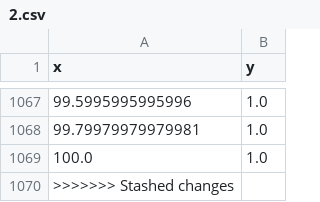
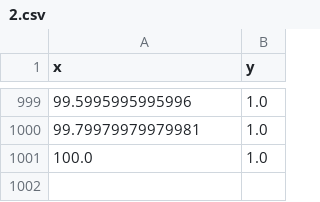
Before and after one commit to Protozx/VirtualSignals, a CSV file: static/data/2.csv, drawn as a sheet; only a part is shown, gaps mark what is left out; the diff covers the shown part only.

```diff
--- a/static/data/2.csv
+++ b/static/data/2.csv
@@ -1069,2 +1001 @@ x,y
 100.0,1.0
->>>>>>> Stashed changes
```
Also changed, not shown: 68 removed rows elsewhere in this file, static/data/4.csv, 18 other files.
